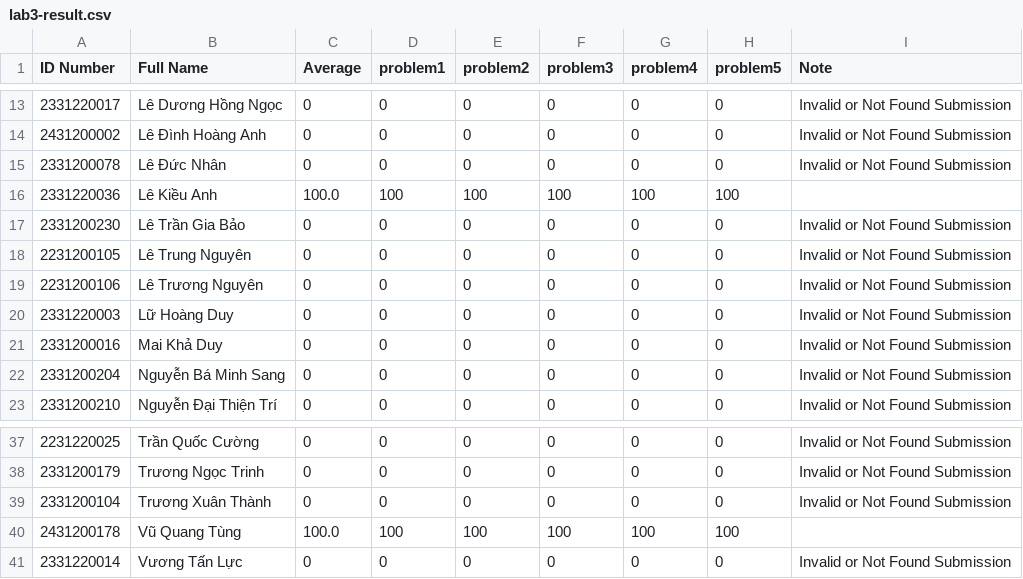
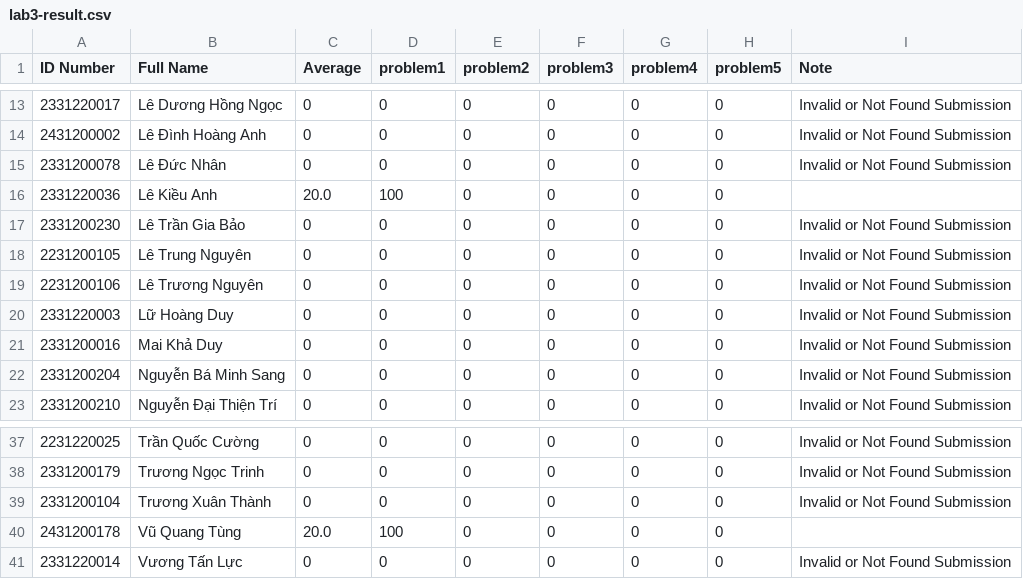
Before and after one commit to CKNgocLan/AutoGrader, a CSV file: simultaneous-grader/sample-lab3-submission/lab3-result.csv, drawn as a sheet; only a part is shown, gaps mark what is left out; the diff names each change by its address in the sheet, - before the commit and + after, or states it on an @@ line.

Commit message:
add test suite for lab 3 - problem 3

```diff
--- a/simultaneous-grader/sample-lab3-submission/lab3-result.csv
+++ b/simultaneous-grader/sample-lab3-submission/lab3-result.csv
-C16 (Average): 100.0
+C16 (Average): 20.0
-E16 (problem2): 100
+E16 (problem2): 0
-F16 (problem3): 100
+F16 (problem3): 0
-G16 (problem4): 100
+G16 (problem4): 0
-H16 (problem5): 100
+H16 (problem5): 0
-C40 (Average): 100.0
+C40 (Average): 20.0
-E40 (problem2): 100
+E40 (problem2): 0
-F40 (problem3): 100
+F40 (problem3): 0
-G40 (problem4): 100
+G40 (problem4): 0
-H40 (problem5): 100
+H40 (problem5): 0
```
Also changed, not shown: 12 other files.
